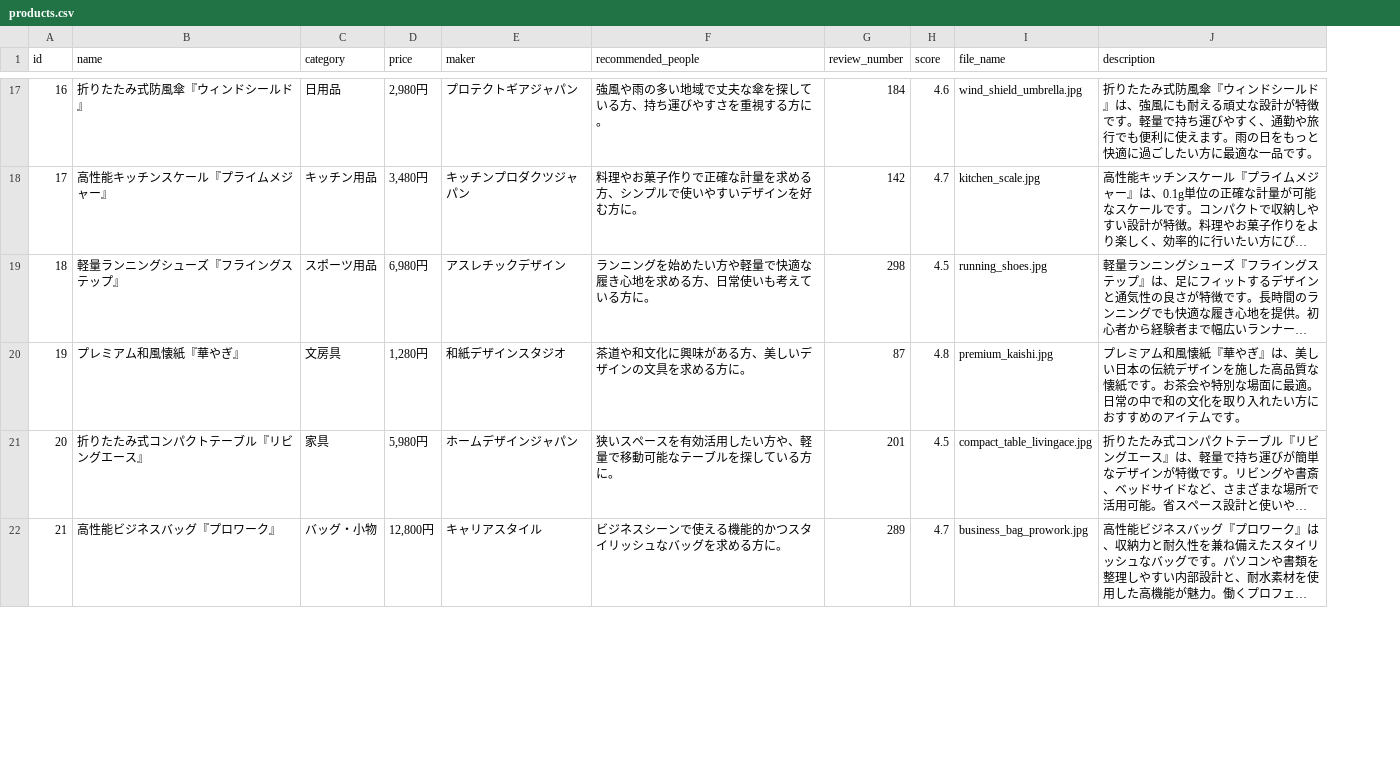
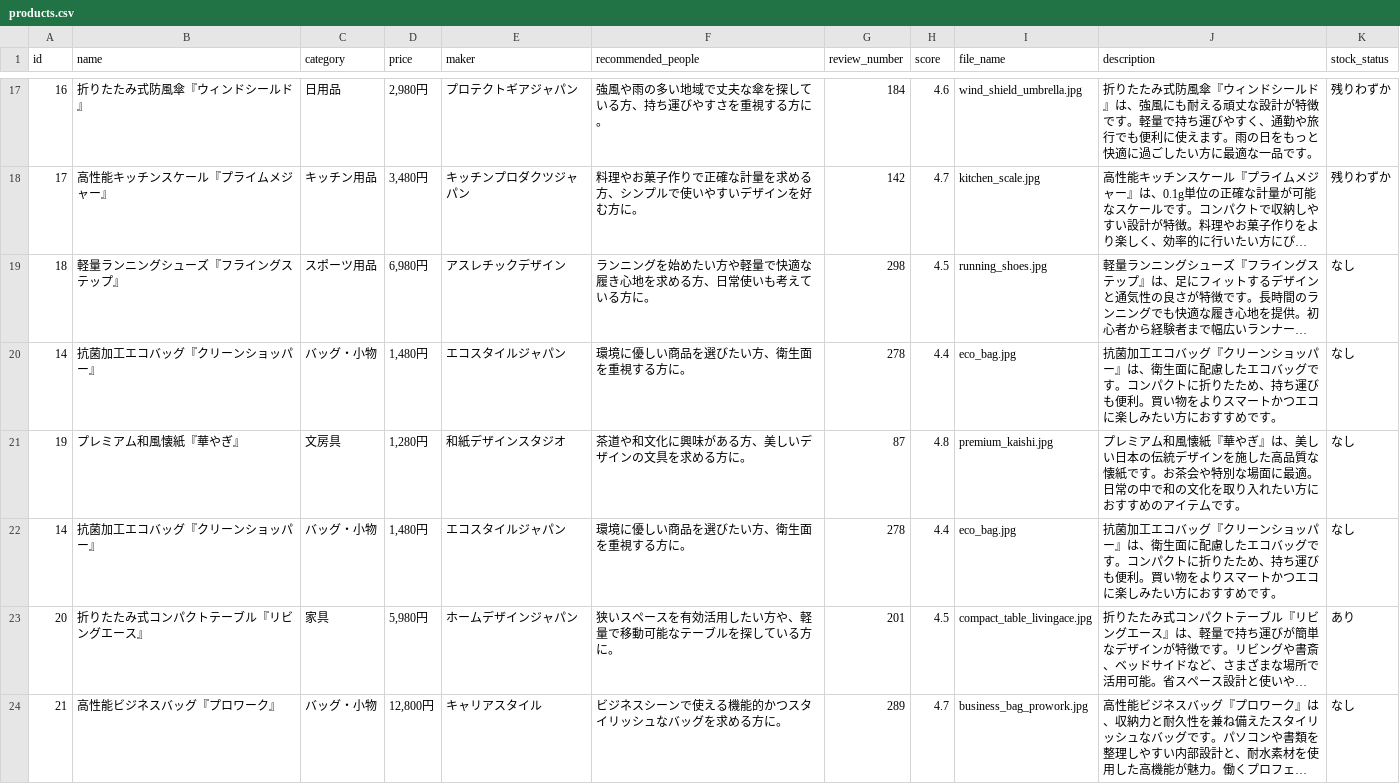
Before and after one commit to Raira-S/product_recommend, a CSV file: data/products.csv, drawn as a sheet; only a part is shown, gaps mark what is left out; long unchanged cells end in …; the diff covers the shown part only; the diff names each change by its address in the sheet, - before the commit and + after, or states it on an @@ line.

```diff
--- a/data/products.csv
+++ b/data/products.csv
+column K (stock_status), rows 17-19: 残りわずか | 残りわずか | なし; row 21: なし; rows 23-24: あり | なし
+row 20: 14 | 抗菌加工エコバッグ『クリーンショッパー』 | バッグ・小物 | 1,480円 | エコスタイルジャパン | 環境に優しい商品を選びたい方、衛生面を重視する方に。 | 278 | 4.4 | eco_bag.jpg | 抗菌加工エコバッグ『クリーンショッパー』は、衛生面に配慮したエコバッグです。コンパクトに折りたため、持ち運びも便利。買い物をよりスマートかつエコに楽しみたい方におすすめです。 | なし
+row 22: 14 | 抗菌加工エコバッグ『クリーンショッパー』 | バッグ・小物 | 1,480円 | エコスタイルジャパン | 環境に優しい商品を選びたい方、衛生面を重視する方に。 | 278 | 4.4 | eco_bag.jpg | 抗菌加工エコバッグ『クリーンショッパー』は、衛生面に配慮したエコバッグです。コンパクトに折りたため、持ち運びも便利。買い物をよりスマートかつエコに楽しみたい方におすすめです。 | なし
```
Also changed, not shown: 3 added rows elsewhere in this file, 2 other files.
